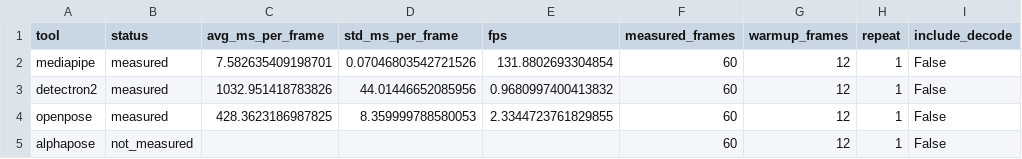
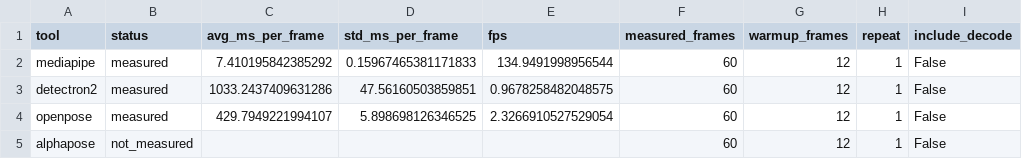
Before and after one commit to sumeyye-agac/human-pose-estimation-experiments, a CSV file: results/benchmark.csv, drawn as a sheet; only a part is shown; the diff names each change by its address in the sheet, - before the commit and + after, or states it on an @@ line.

Commit message:
Normalize benchmark CSV newlines and refresh measured snapshot

```diff
--- a/results/benchmark.csv
+++ b/results/benchmark.csv
-C2 (avg_ms_per_frame): 7.582635409198701
+C2 (avg_ms_per_frame): 7.410195842385292
-D2 (std_ms_per_frame): 0.07046803542721526
+D2 (std_ms_per_frame): 0.15967465381171833
-E2 (fps): 131.8802693304854
+E2 (fps): 134.9491998956544
-C3 (avg_ms_per_frame): 1032.951418783826
+C3 (avg_ms_per_frame): 1033.2437409631286
-D3 (std_ms_per_frame): 44.01446652085956
+D3 (std_ms_per_frame): 47.56160503859851
-E3 (fps): 0.9680997400413832
+E3 (fps): 0.9678258482048575
-C4 (avg_ms_per_frame): 428.3623186987825
+C4 (avg_ms_per_frame): 429.7949221994107
-D4 (std_ms_per_frame): 8.359999788580053
+D4 (std_ms_per_frame): 5.898698126346525
-E4 (fps): 2.3344723761829855
+E4 (fps): 2.3266910527529054
```
Also changed, not shown: 4 other files.
